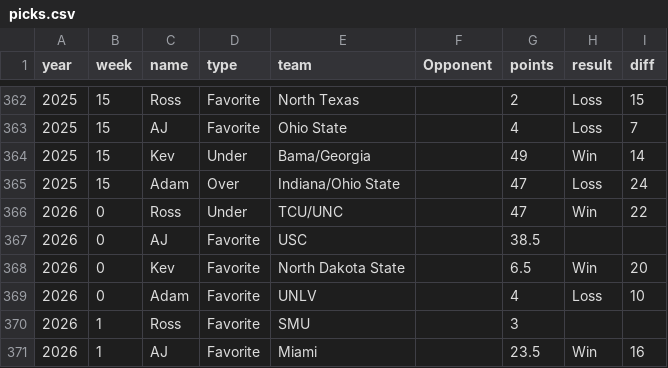
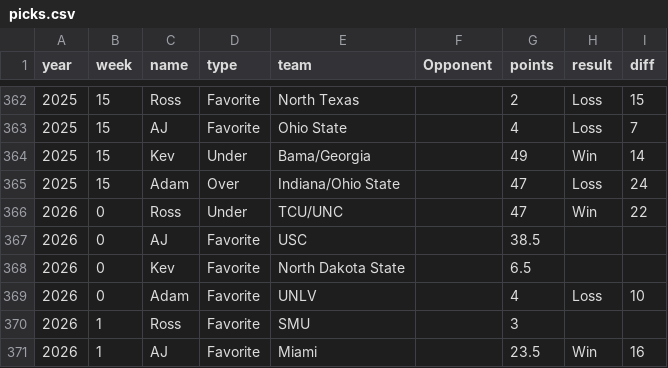
Before and after one commit to kevinjknudson/RBWR, a CSV file: picks.csv, drawn as a sheet; only a part is shown, gaps mark what is left out.

Commit message:
Sync picks from sheet

```diff
--- a/picks.csv
+++ b/picks.csv
@@ -367,3 +367,3 @@ year,week,name,type,team,Opponent,points,result,diff
 2026,0,AJ,Favorite,USC,,38.5,,
-2026,0,Kev,Favorite,North Dakota State,,6.5,Win,20
+2026,0,Kev,Favorite,North Dakota State,,6.5,,
 2026,0,Adam,Favorite,UNLV,,4,Loss,10
```
